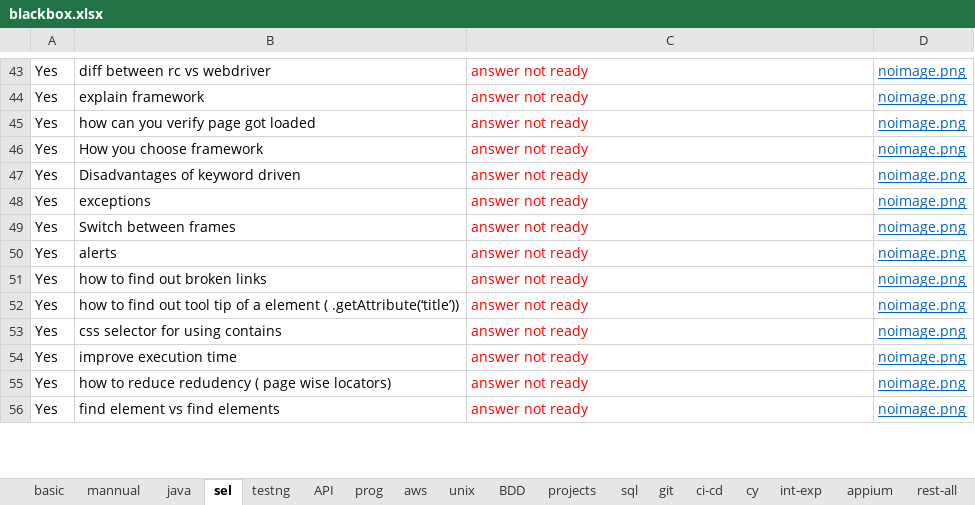
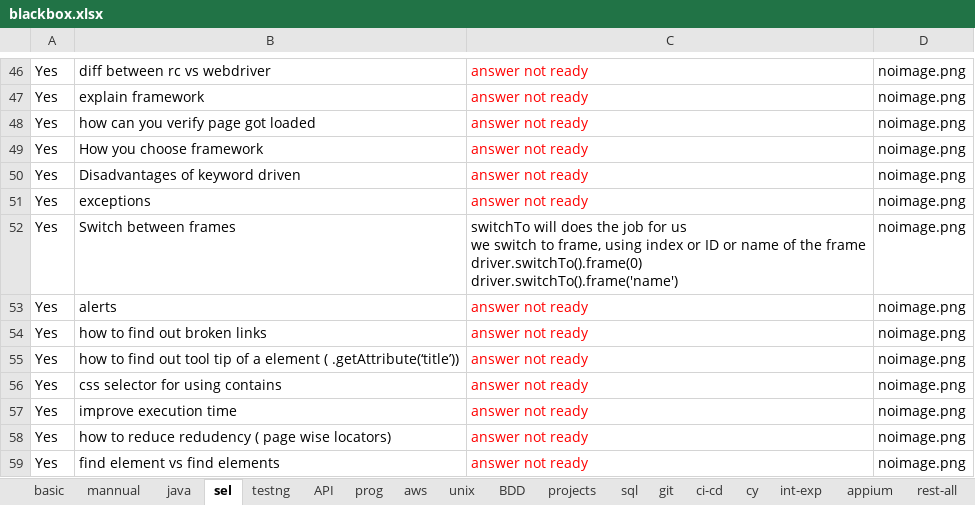
Before and after one commit to kasthurikranthikumar/pyweb, an Excel workbook: blackbox.xlsx, sheet sel, drawn as a sheet; only a part is shown, gaps mark what is left out; values as stored, in another font and other column widths than the file's, no borders; charts and pictures not drawn; addresses are those after the commit; ↵ is a line break in a cell; the diff covers the shown part only; the diff names each change by its address in the sheet, - before the commit and + after, or states it on an @@ line.

```diff
--- a/blackbox.xlsx (sheet sel)
+++ b/blackbox.xlsx (sheet sel)
@@ D46:D59 underline: on → off, text colour: #0563C1 → black @@
-C52: answer not ready
+C52: switchTo will does the job for us ↵ we switch to frame, using index or ID or name of the frame ↵ driver.switchTo().frame(0) ↵ driver.switchTo().frame('name')
-C52 text colour: #FF0000
+C52 text colour: black
```
Also changed, not shown: 5 added rows, 1 edited cell and cell formats elsewhere in this sheet, sheet cy, sheet testng, sheet java, sheet prog, sheet projects, sheet int-exp, 1 more sheet.
